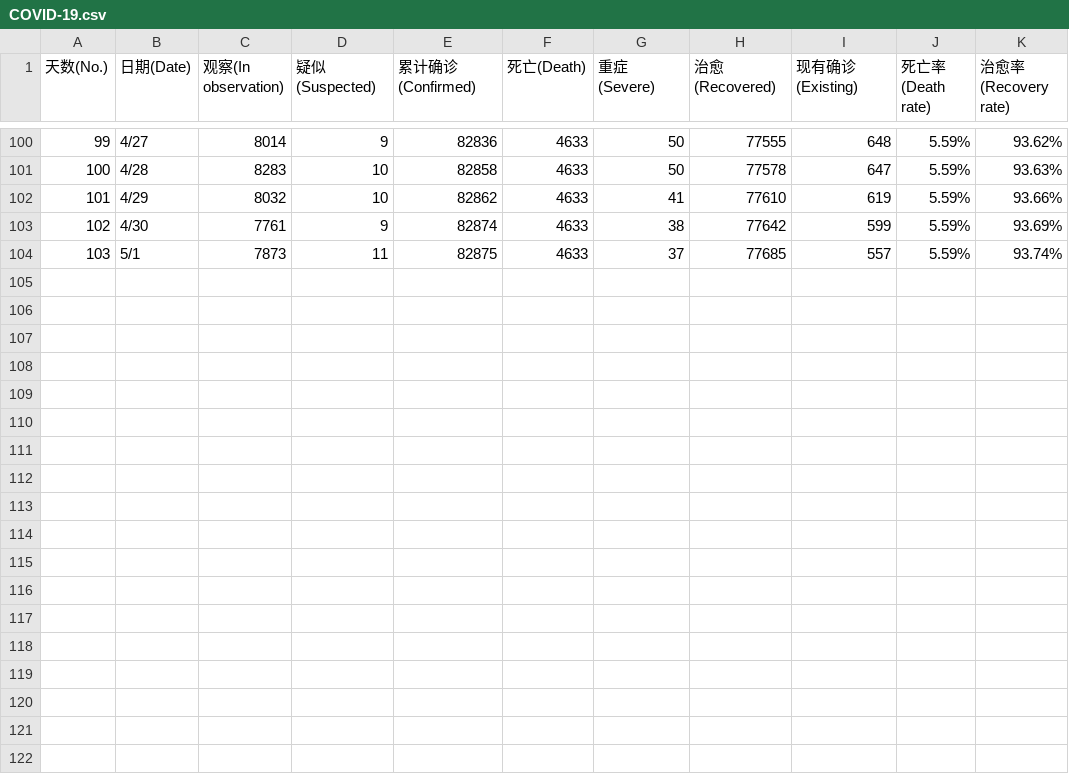
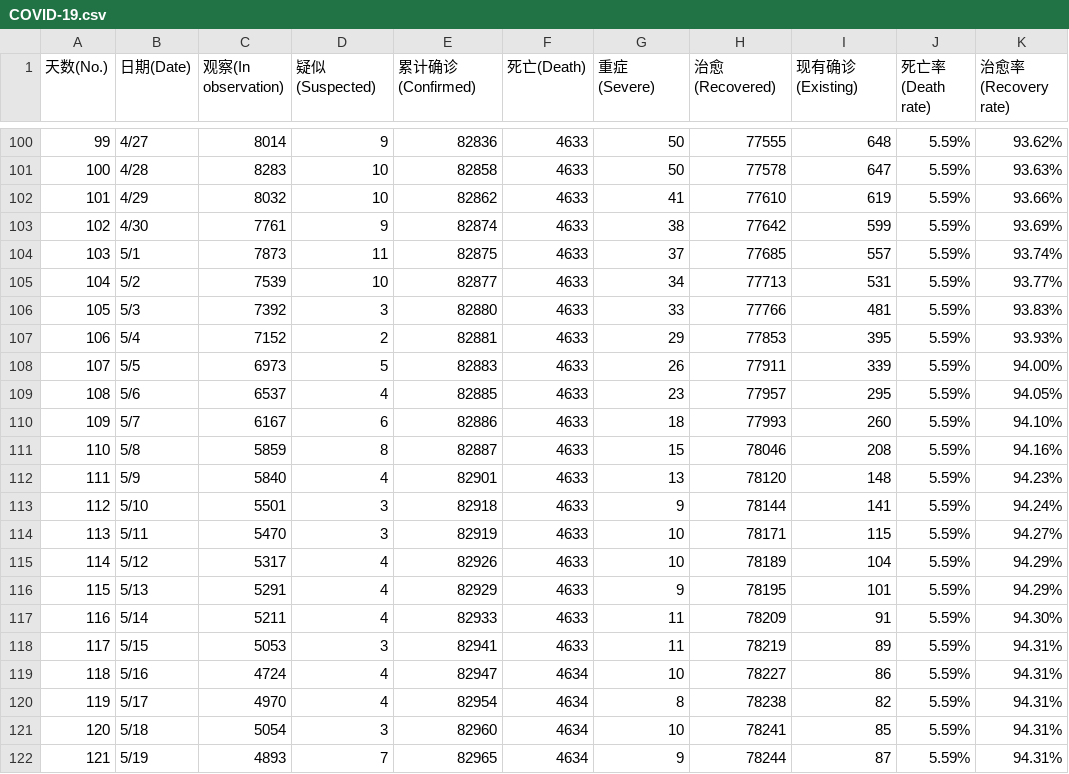
Before and after one commit to imcort/COVID-19_CSVData, a CSV file: COVID-19.csv, drawn as a sheet; only a part is shown, gaps mark what is left out.

```diff
--- a/COVID-19.csv
+++ b/COVID-19.csv
@@ -104 +104,19 @@
 103,5/1,7873 ,11 ,82875 ,4633 ,37 ,77685 ,557 ,5.59%,93.74%
+104,5/2,7539 ,10 ,82877 ,4633 ,34 ,77713 ,531 ,5.59%,93.77%
+105,5/3,7392 ,3 ,82880 ,4633 ,33 ,77766 ,481 ,5.59%,93.83%
+106,5/4,7152 ,2 ,82881 ,4633 ,29 ,77853 ,395 ,5.59%,93.93%
+107,5/5,6973 ,5 ,82883 ,4633 ,26 ,77911 ,339 ,5.59%,94.00%
+108,5/6,6537 ,4 ,82885 ,4633 ,23 ,77957 ,295 ,5.59%,94.05%
+109,5/7,6167 ,6 ,82886 ,4633 ,18 ,77993 ,260 ,5.59%,94.10%
+110,5/8,5859 ,8 ,82887 ,4633 ,15 ,78046 ,208 ,5.59%,94.16%
+111,5/9,5840 ,4 ,82901 ,4633 ,13 ,78120 ,148 ,5.59%,94.23%
+112,5/10,5501 ,3 ,82918 ,4633 ,9 ,78144 ,141 ,5.59%,94.24%
+113,5/11,5470 ,3 ,82919 ,4633 ,10 ,78171 ,115 ,5.59%,94.27%
+114,5/12,5317 ,4 ,82926 ,4633 ,10 ,78189 ,104 ,5.59%,94.29%
+115,5/13,5291 ,4 ,82929 ,4633 ,9 ,78195 ,101 ,5.59%,94.29%
+116,5/14,5211 ,4 ,82933 ,4633 ,11 ,78209 ,91 ,5.59%,94.30%
+117,5/15,5053 ,3 ,82941 ,4633 ,11 ,78219 ,89 ,5.59%,94.31%
+118,5/16,4724 ,4 ,82947 ,4634 ,10 ,78227 ,86 ,5.59%,94.31%
+119,5/17,4970 ,4 ,82954 ,4634 ,8 ,78238 ,82 ,5.59%,94.31%
+120,5/18,5054 ,3 ,82960 ,4634 ,10 ,78241 ,85 ,5.59%,94.31%
+121,5/19,4893 ,7 ,82965 ,4634 ,9 ,78244 ,87 ,5.59%,94.31%
```
Also changed, not shown: 1 other file.
